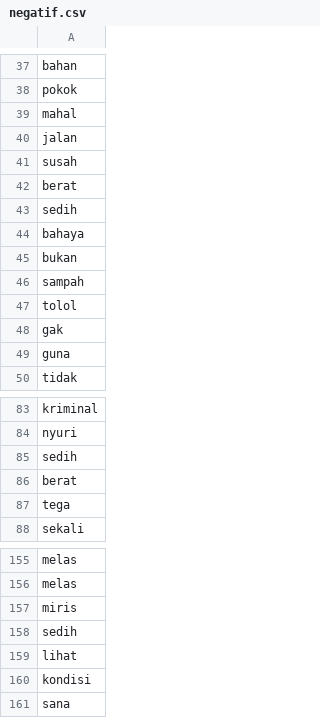
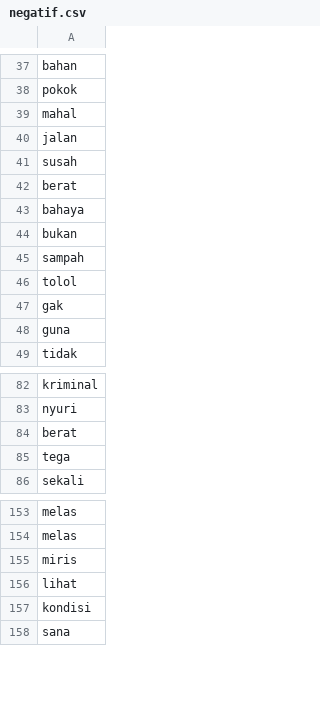
Before and after one commit to jamilulalng/kamus_emoticon, a CSV file: negatif.csv, drawn as a sheet; only a part is shown, gaps mark what is left out.

Commit message:
Update negatif.csv

```diff
--- a/negatif.csv
+++ b/negatif.csv
@@ -42,3 +42,2 @@ susah
 berat
-sedih
 bahaya
@@ -84,3 +83,2 @@ kriminal
 nyuri
-sedih
 berat
@@ -157,3 +155,2 @@ melas
 miris
-sedih
 lihat
```
